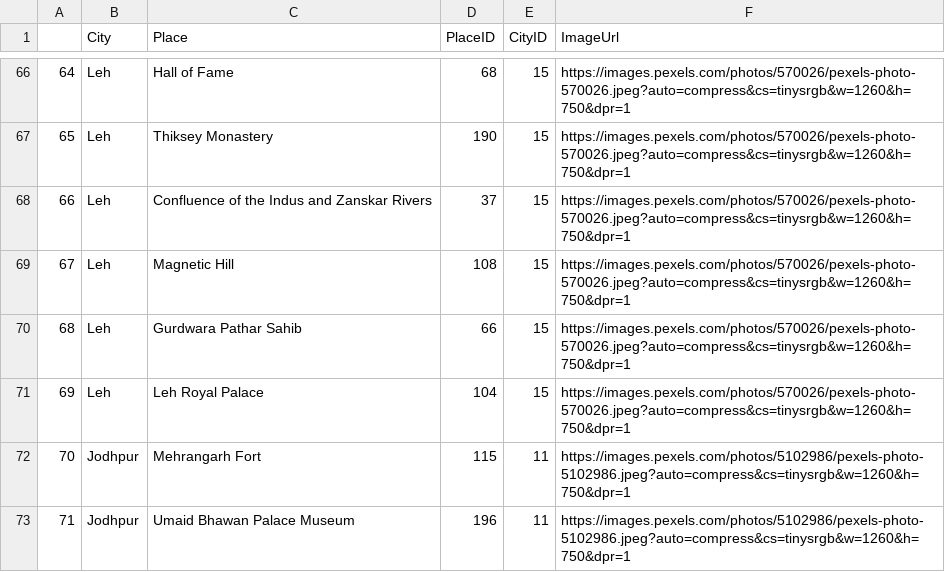
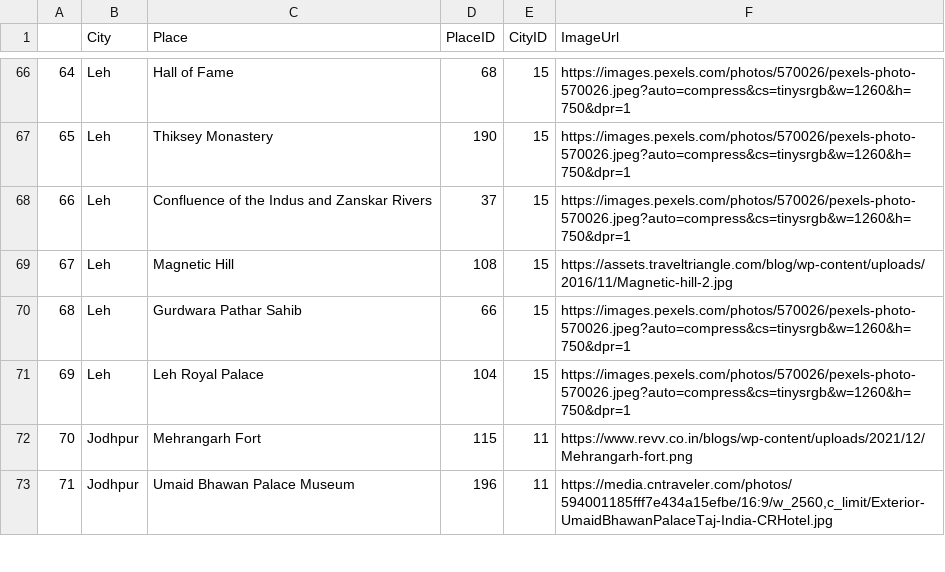
Before and after one commit to PrachetShah/IPD-Travel-Recommendation-API-Content, a CSV file: places.csv, drawn as a sheet; only a part is shown, gaps mark what is left out; the diff covers the shown part only.

Commit message:
added images for Jaipur -> JantarMantar Recommend

```diff
--- a/places.csv
+++ b/places.csv
@@ -68,6 +68,6 @@
 66,Leh,Confluence of the Indus and Zanskar Rivers,37,15,https://images.pexels.com/photos/570026/pexels-photo-570026.jpeg?auto=compress&cs=tinysrgb&w=1260&h=750&dpr=1
-67,Leh,Magnetic Hill,108,15,https://images.pexels.com/photos/570026/pexels-photo-570026.jpeg?auto=compress&cs=tinysrgb&w=1260&h=750&dpr=1
+67,Leh,Magnetic Hill,108,15,https://assets.traveltriangle.com/blog/wp-content/uploads/2016/11/Magnetic-hill-2.jpg
 68,Leh,Gurdwara Pathar Sahib,66,15,https://images.pexels.com/photos/570026/pexels-photo-570026.jpeg?auto=compress&cs=tinysrgb&w=1260&h=750&dpr=1
 69,Leh,Leh Royal Palace,104,15,https://images.pexels.com/photos/570026/pexels-photo-570026.jpeg?auto=compress&cs=tinysrgb&w=1260&h=750&dpr=1
-70,Jodhpur,Mehrangarh Fort,115,11,https://images.pexels.com/photos/5102986/pexels-photo-5102986.jpeg?auto=compress&cs=tinysrgb&w=1260&h=750&dpr=1
-71,Jodhpur,Umaid Bhawan Palace Museum,196,11,https://images.pexels.com/photos/5102986/pexels-photo-5102986.jpeg?auto=compress&cs=tinysrgb&w=1260&h=750&dpr=1
+70,Jodhpur,Mehrangarh Fort,115,11,https://www.revv.co.in/blogs/wp-content/uploads/2021/12/Mehrangarh-fort.png
+71,Jodhpur,Umaid Bhawan Palace Museum,196,11,"https://media.cntraveler.com/photos/594001185fff7e434a15efbe/16:9/w_2560,c_limit/Exterior-UmaidBhawanPalaceTaj-India-CRHotel.jpg"
```
Also changed, not shown: 20 edited cells elsewhere in this file.
